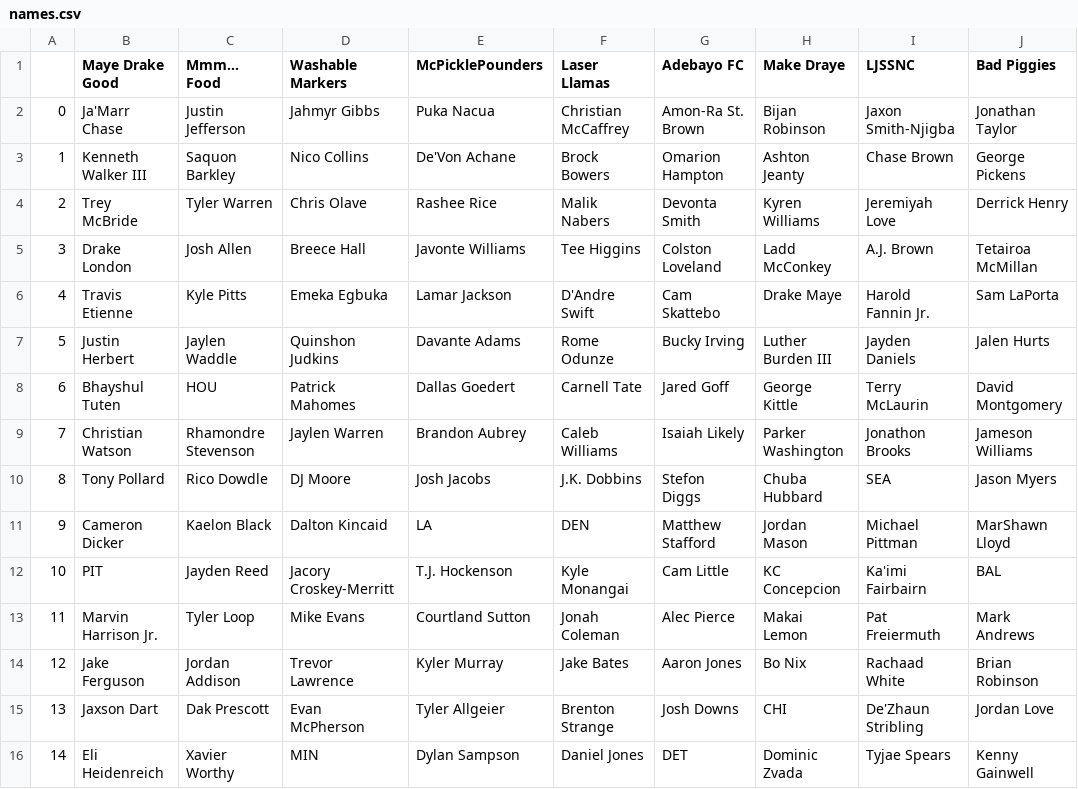
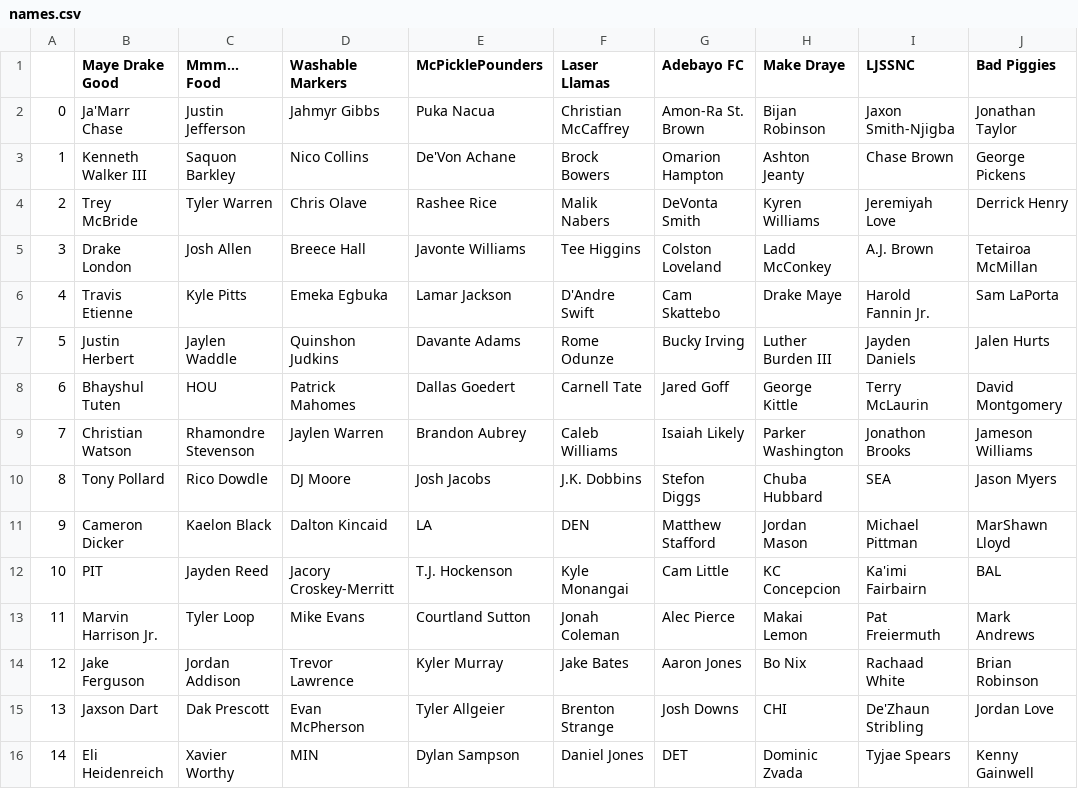
Before and after one commit to Hi237271/hi237271.github.io, a CSV file: names.csv, drawn as a sheet; only a part is shown; the diff names each change by its address in the sheet, - before the commit and + after, or states it on an @@ line.

Commit message:
Fixed names.csv

```diff
--- a/names.csv
+++ b/names.csv
-G4 (Adebayo FC): Devonta Smith
+G4 (Adebayo FC): DeVonta Smith
```
Also changed, not shown: 1 other file.
